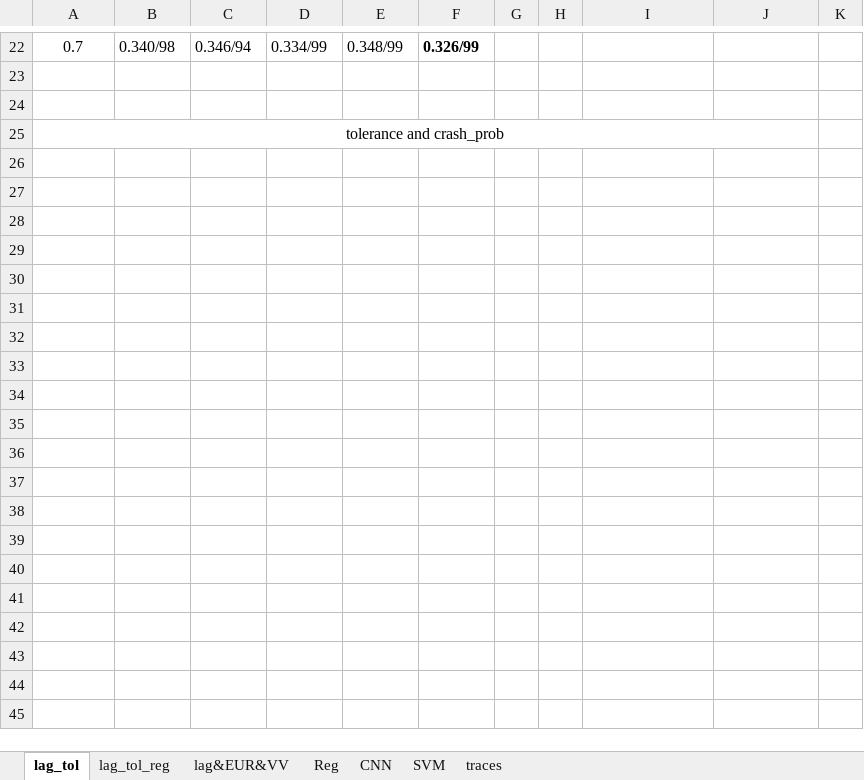
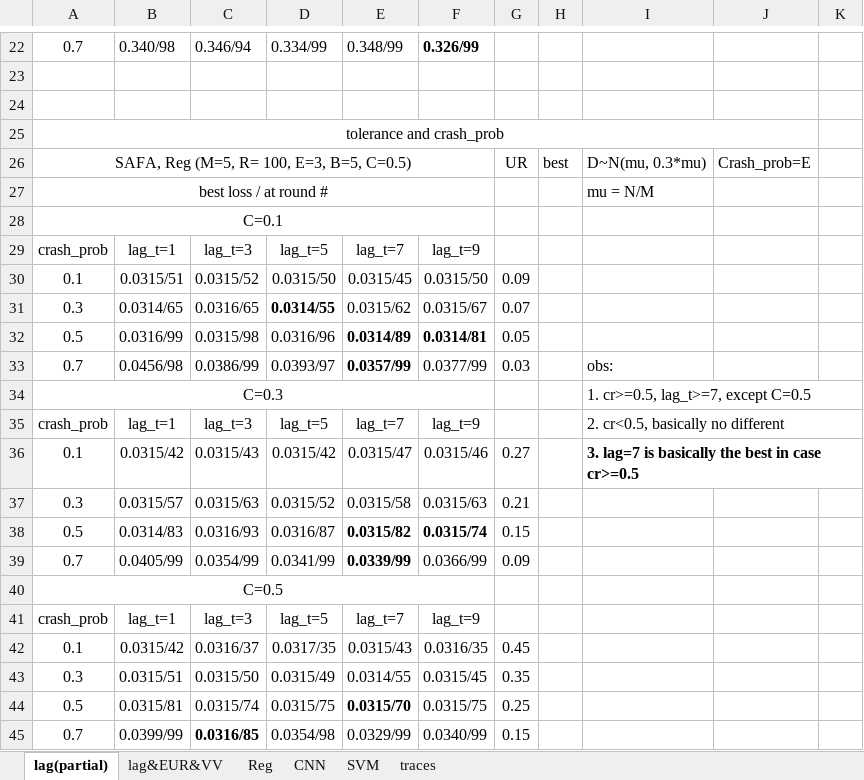
Before and after one commit to wingter562/SAFA, an Excel workbook: stats/exp_stats.xlsx, sheet lag(partial), drawn as a sheet; only a part is shown, gaps mark what is left out; values as stored, in another font and other column widths than the file's, no borders; the diff covers the shown part only; the diff names each change by its address in the sheet, - before the commit and + after, or states it on an @@ line.

Commit message:
complete version of SAFA and a series of tests

```diff
--- a/stats/exp_stats.xlsx (sheet lag(partial))
+++ b/stats/exp_stats.xlsx (sheet lag(partial))
-sheet tab: lag_tol
+sheet tab: lag(partial)
-sheet tab: lag_tol_reg
+row 26: SAFA, Reg (M=5, R= 100, E=3, B=5, C=0.5) |  |  |  |  |  | UR | best | D~N(mu, 0.3*mu) | Crash_prob=E
+row 27: best loss / at round # |  |  |  |  |  |  |  | mu = N/M
+row 28: C=0.1
+row 29: crash_prob | lag_t=1 | lag_t=3 | lag_t=5 | lag_t=7 | lag_t=9
+row 30: 0.1 | 0.0315/51 | 0.0315/52 | 0.0315/50 | 0.0315/45 | 0.0315/50 | 0.09
+row 31: 0.3 | 0.0314/65 | 0.0316/65 | 0.0314/55 | 0.0315/62 | 0.0315/67 | 0.07
+row 32: 0.5 | 0.0316/99 | 0.0315/98 | 0.0316/96 | 0.0314/89 | 0.0314/81 | 0.05
+row 33: 0.7 | 0.0456/98 | 0.0386/99 | 0.0393/97 | 0.0357/99 | 0.0377/99 | 0.03 |  | obs:
+row 34: C=0.3 |  |  |  |  |  |  |  | 1. cr>=0.5, lag_t>=7, except C=0.5
+row 35: crash_prob | lag_t=1 | lag_t=3 | lag_t=5 | lag_t=7 | lag_t=9 |  |  | 2. cr<0.5, basically no different
+row 36: 0.1 | 0.0315/42 | 0.0315/43 | 0.0315/42 | 0.0315/47 | 0.0315/46 | 0.27 |  | 3. lag=7 is basically the best in case cr>=0.5
+row 37: 0.3 | 0.0315/57 | 0.0315/63 | 0.0315/52 | 0.0315/58 | 0.0315/63 | 0.21
+row 38: 0.5 | 0.0314/83 | 0.0316/93 | 0.0316/87 | 0.0315/82 | 0.0315/74 | 0.15
+row 39: 0.7 | 0.0405/99 | 0.0354/99 | 0.0341/99 | 0.0339/99 | 0.0366/99 | 0.09
+row 40: C=0.5
+row 41: crash_prob | lag_t=1 | lag_t=3 | lag_t=5 | lag_t=7 | lag_t=9
+row 42: 0.1 | 0.0315/42 | 0.0316/37 | 0.0317/35 | 0.0315/43 | 0.0316/35 | 0.45
+row 43: 0.3 | 0.0315/51 | 0.0315/50 | 0.0315/49 | 0.0314/55 | 0.0315/45 | 0.35
+row 44: 0.5 | 0.0315/81 | 0.0315/74 | 0.0315/75 | 0.0315/70 | 0.0315/75 | 0.25
+row 45: 0.7 | 0.0399/99 | 0.0316/85 | 0.0354/98 | 0.0329/99 | 0.0340/99 | 0.15
```
Also changed, not shown: 15 added rows elsewhere in this sheet, sheet Reg, sheet SVM, sheet CNN, sheet traces, sheet lag&EUR&VV, charts or pictures, 4 other files.
